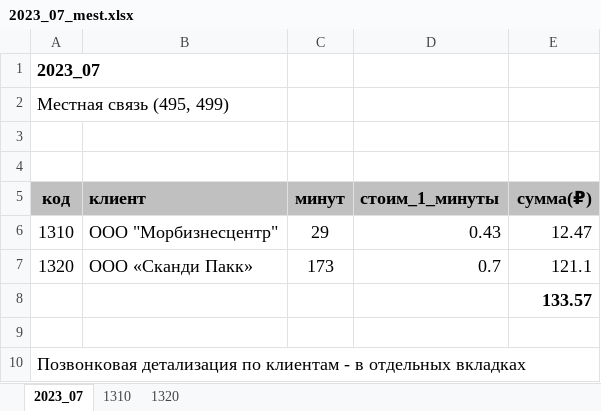
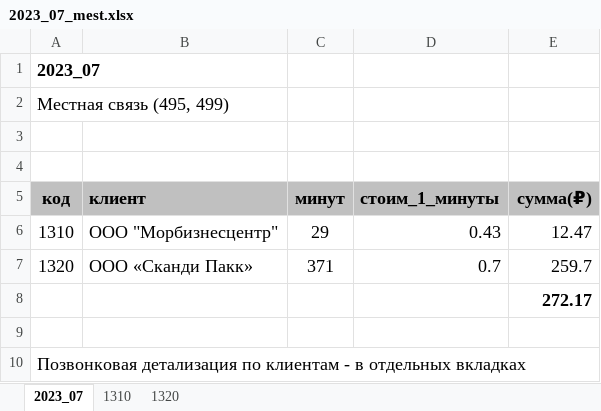
Before and after one commit to vadimkozin/bill, an Excel workbook: result/2023_07/mest/2023_07_mest.xlsx, sheet 2023_07, drawn as a sheet; values as stored, in another font and other column widths than the file's, no borders; the diff names each change by its address in the sheet, - before the commit and + after, or states it on an @@ line.

```diff
--- a/result/2023_07/mest/2023_07_mest.xlsx (sheet 2023_07)
+++ b/result/2023_07/mest/2023_07_mest.xlsx (sheet 2023_07)
-C7 (минут): 173
+C7 (минут): 371
-E7 (сумма(₽)): 121.1
+E7 (сумма(₽)): 259.7
-E8 (сумма(₽)): 133.57
+E8 (сумма(₽)): 272.17
```
Also changed, not shown: sheet 1320, result/2023_07/book/2023_07_book.xlsx, 19 other files.
